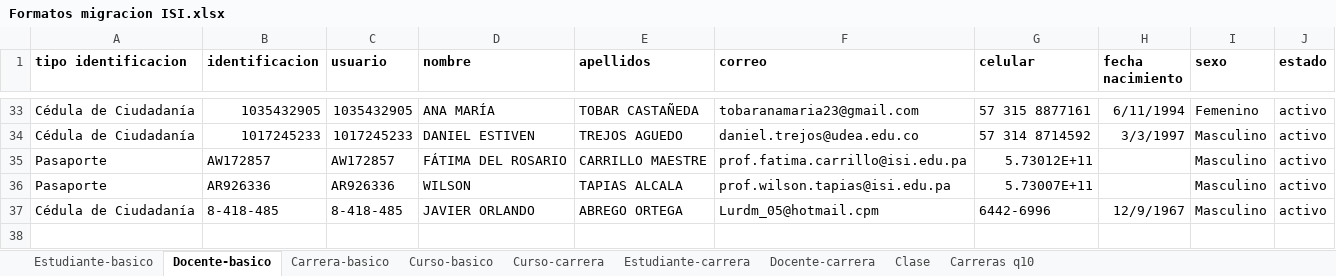
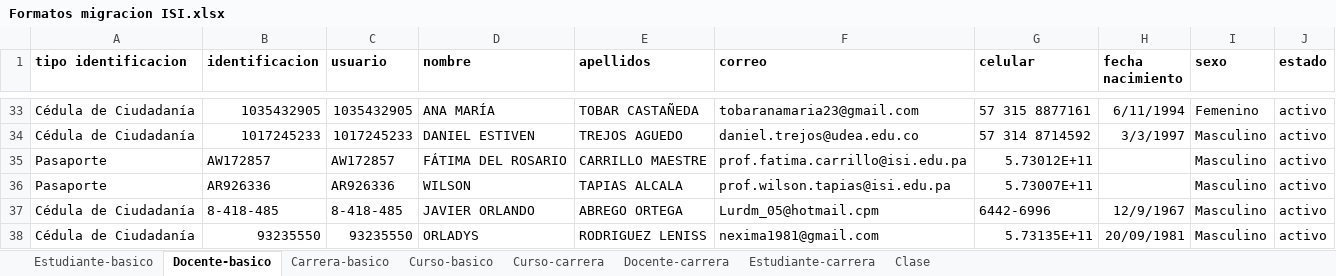
Before and after one commit to rbalmacedaisi/moodle-local-core-plugin, an Excel workbook: pages/Formatos migracion ISI.xlsx, sheet Docente-basico, drawn as a sheet; only a part is shown, gaps mark what is left out; values as stored, in another font and other column widths than the file's, no borders; the diff names each change by its address in the sheet, - before the commit and + after, or states it on an @@ line.

```diff
--- a/pages/Formatos migracion ISI.xlsx (sheet Docente-basico)
+++ b/pages/Formatos migracion ISI.xlsx (sheet Docente-basico)
@@ sheet tab hidden: Carreras q10 @@
@@ sheet tab order changed: Estudiante-basico | Docente-basico | Carrera-basico | Curso-basico | Curso-carrera | Docente-carrera | Estudiante-carrera | Clase @@
+row 38: Cédula de Ciudadanía | 93235550 | 93235550 | ORLADYS | RODRIGUEZ LENISS | nexima1981@gmail.com | 5.73135E+11 | 20/09/1981 | Masculino | activo
```
Also changed, not shown: sheet Curso-carrera, sheet Curso-basico, sheet Estudiante-carrera, sheet Estudiante-basico, sheet Clase, sheet Docente-carrera, 1 more sheet, formulas that keep their value, 27 other files.
